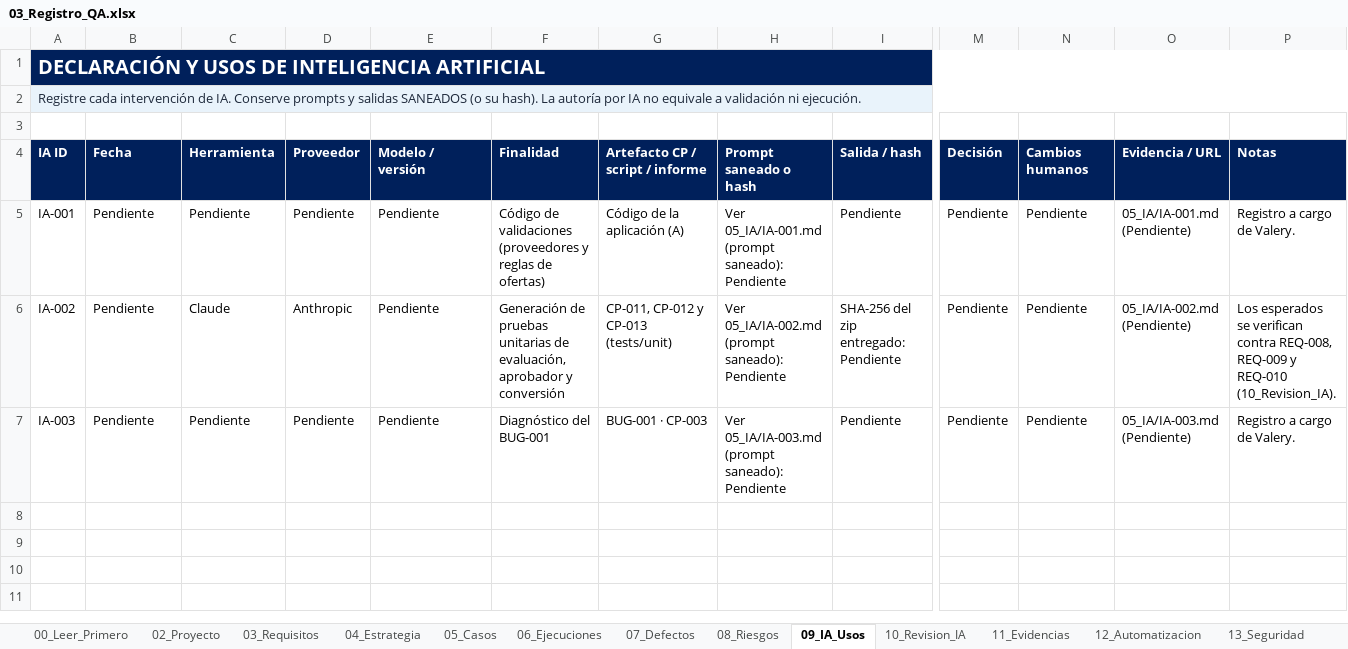
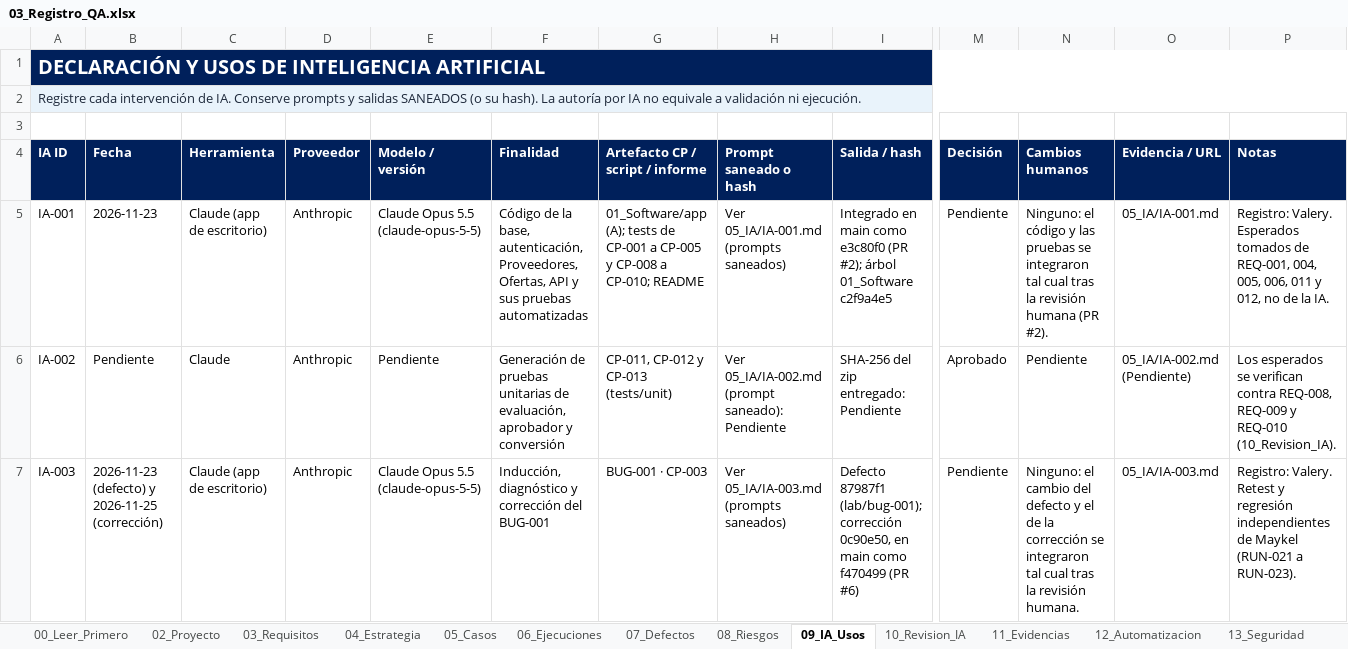
Before and after one commit to valesv24-ui/Practica-integradora-QA, an Excel workbook: 03_Registro_QA/03_Registro_QA.xlsx, sheet 09_IA_Usos, drawn as a sheet; only a part is shown, gaps mark what is left out; values as stored, in another font and other column widths than the file's, no borders; table styles not drawn; the diff names each change by its address in the sheet, - before the commit and + after, or states it on an @@ line.

Commit message:
IA-001 e IA-003, revisión de pruebas IA y pruebas manuales de API (EV-013)

```diff
--- a/03_Registro_QA/03_Registro_QA.xlsx (sheet 09_IA_Usos)
+++ b/03_Registro_QA/03_Registro_QA.xlsx (sheet 09_IA_Usos)
-B5 (Fecha): Pendiente
+B5 (Fecha): 2026-11-23
-C5 (Herramienta): Pendiente
+C5 (Herramienta): Claude (app de escritorio)
-D5 (Proveedor): Pendiente
+D5 (Proveedor): Anthropic
-E5 (Modelo / versión): Pendiente
+E5 (Modelo / versión): Claude Opus 5.5 (claude-opus-5-5)
-F5 (Finalidad): Código de validaciones (proveedores y reglas de ofertas)
+F5 (Finalidad): Código de la base, autenticación, Proveedores, Ofertas, API y sus pruebas automatizadas
-G5 (Artefacto CP / script / informe): Código de la aplicación (A)
+G5 (Artefacto CP / script / informe): 01_Software/app (A); tests de CP-001 a CP-005 y CP-008 a CP-010; README
-H5 (Prompt saneado o hash): Ver 05_IA/IA-001.md (prompt saneado): Pendiente
+H5 (Prompt saneado o hash): Ver 05_IA/IA-001.md (prompts saneados)
-I5 (Salida / hash): Pendiente
+I5 (Salida / hash): Integrado en main como e3c80f0 (PR #2); árbol 01_Software c2f9a4e5
-N5 (Cambios humanos): Pendiente
+N5 (Cambios humanos): Ninguno: el código y las pruebas se integraron tal cual tras la revisión humana (PR #2).
-O5 (Evidencia / URL): 05_IA/IA-001.md (Pendiente)
+O5 (Evidencia / URL): 05_IA/IA-001.md
-P5 (Notas): Registro a cargo de Valery.
+P5 (Notas): Registro: Valery. Esperados tomados de REQ-001, 004, 005, 006, 011 y 012, no de la IA.
-M6 (Decisión): Pendiente
+M6 (Decisión): Aprobado
-B7 (Fecha): Pendiente
+B7 (Fecha): 2026-11-23 (defecto) y 2026-11-25 (corrección)
-C7 (Herramienta): Pendiente
+C7 (Herramienta): Claude (app de escritorio)
-D7 (Proveedor): Pendiente
+D7 (Proveedor): Anthropic
-E7 (Modelo / versión): Pendiente
+E7 (Modelo / versión): Claude Opus 5.5 (claude-opus-5-5)
-F7 (Finalidad): Diagnóstico del BUG-001
+F7 (Finalidad): Inducción, diagnóstico y corrección del BUG-001
-H7 (Prompt saneado o hash): Ver 05_IA/IA-003.md (prompt saneado): Pendiente
+H7 (Prompt saneado o hash): Ver 05_IA/IA-003.md (prompts saneados)
-I7 (Salida / hash): Pendiente
+I7 (Salida / hash): Defecto 87987f1 (lab/bug-001); corrección 0c90e50, en main como f470499 (PR #6)
-N7 (Cambios humanos): Pendiente
+N7 (Cambios humanos): Ninguno: el cambio del defecto y el de la corrección se integraron tal cual tras la revisión humana.
-O7 (Evidencia / URL): 05_IA/IA-003.md (Pendiente)
+O7 (Evidencia / URL): 05_IA/IA-003.md
-P7 (Notas): Registro a cargo de Valery.
+P7 (Notas): Registro: Valery. Retest y regresión independientes de Maykel (RUN-021 a RUN-023).
```
Also changed, not shown: sheet 06_Ejecuciones, sheet 10_Revision_IA, sheet 05_Casos, sheet 01_Resumen, sheet 11_Evidencias, sheet 12_Automatizacion, 2 more sheets, 19 other files.
